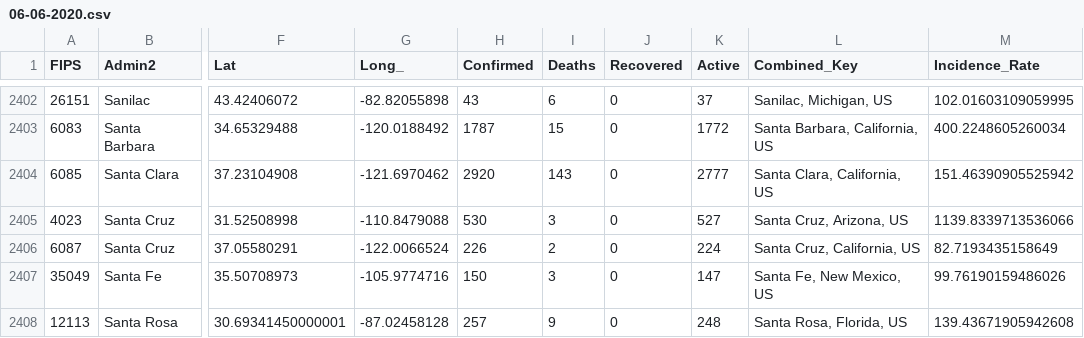
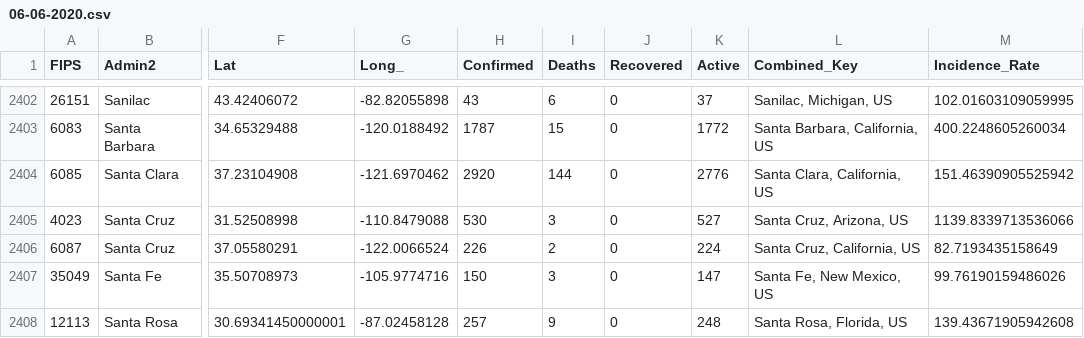
Before and after one commit to mjfrigaard/storybench, a CSV file: drafts/data/jhsph/COVID-19/csse_covid_19_data/csse_covid_19_daily_reports/06-06-2020.csv, drawn as a sheet; only a part is shown, gaps mark what is left out; the diff names each change by its address in the sheet, - before the commit and + after, or states it on an @@ line.

```diff
--- a/drafts/data/jhsph/COVID-19/csse_covid_19_data/csse_covid_19_daily_reports/06-06-2020.csv
+++ b/drafts/data/jhsph/COVID-19/csse_covid_19_data/csse_covid_19_daily_reports/06-06-2020.csv
-I2404 (Deaths): 143
+I2404 (Deaths): 144
-K2404 (Active): 2777
+K2404 (Active): 2776
```
Also changed, not shown: drafts/data/jhsph/COVID-19/csse_covid_19_data/csse_covid_19_daily_reports_us/06-06-2020.csv, drafts/data/jhsph/COVID-19/csse_covid_19_data/csse_covid_19_time_series/Errata.csv, 53 other files.
